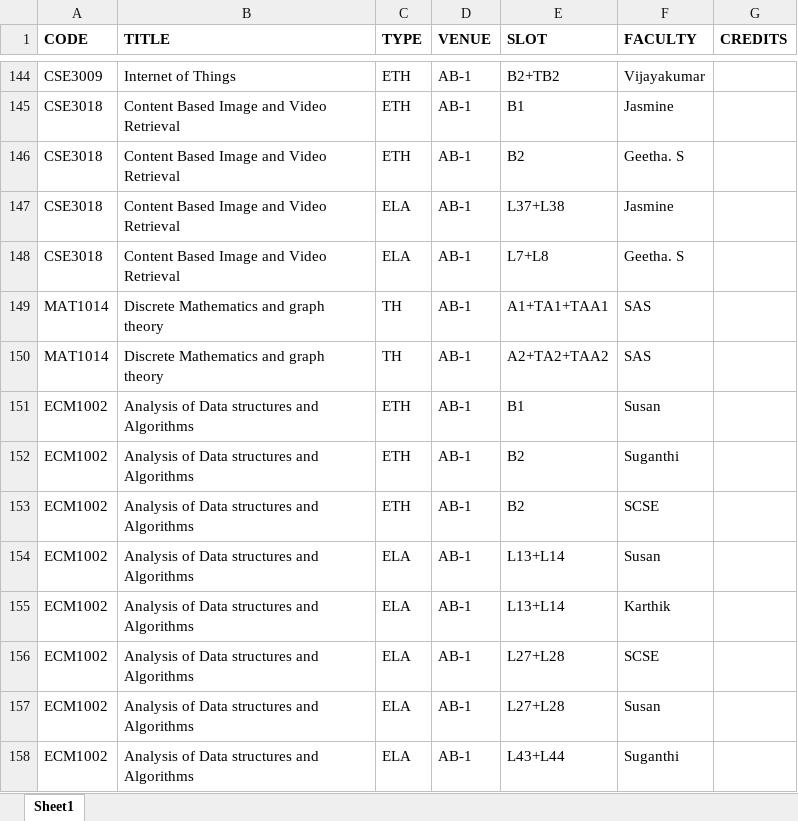
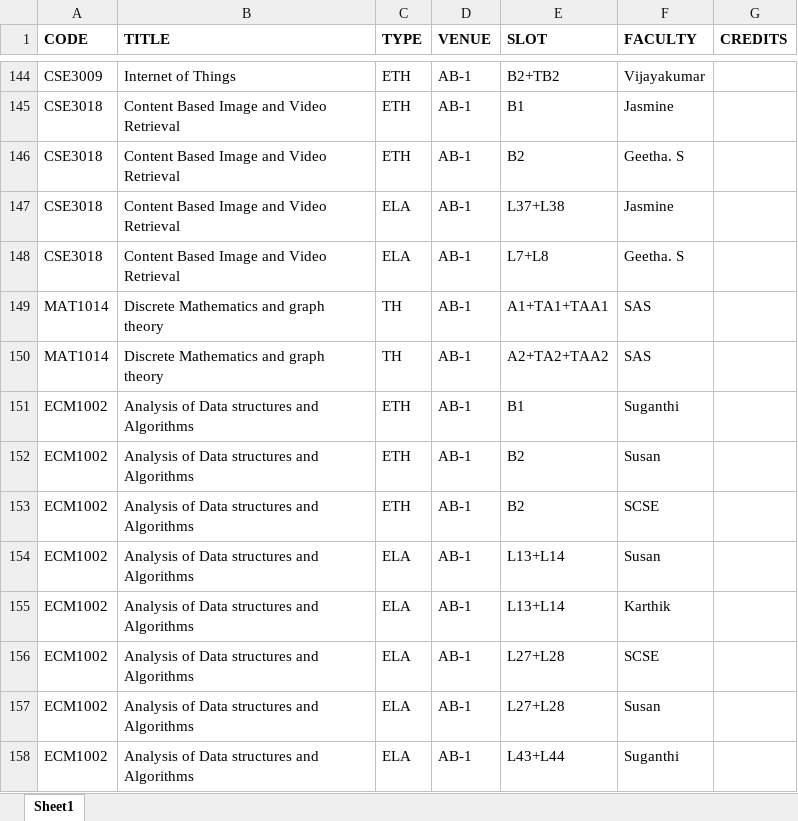
Before and after one commit to yashhatwar/FFCSonTheGo, an Excel workbook: util/report_chennai.xlsx, sheet Sheet1, drawn as a sheet; only a part is shown, gaps mark what is left out; values as stored, in another font and other column widths than the file's, no borders; charts and pictures not drawn; the diff covers the shown part only; the diff names each change by its address in the sheet, - before the commit and + after, or states it on an @@ line.

```diff
--- a/util/report_chennai.xlsx (sheet Sheet1)
+++ b/util/report_chennai.xlsx (sheet Sheet1)
-F151 (FACULTY): Susan
+F151 (FACULTY): Suganthi
-F152 (FACULTY): Suganthi
+F152 (FACULTY): Susan
```
Also changed, not shown: 153 added rows elsewhere in this sheet, charts or pictures.
